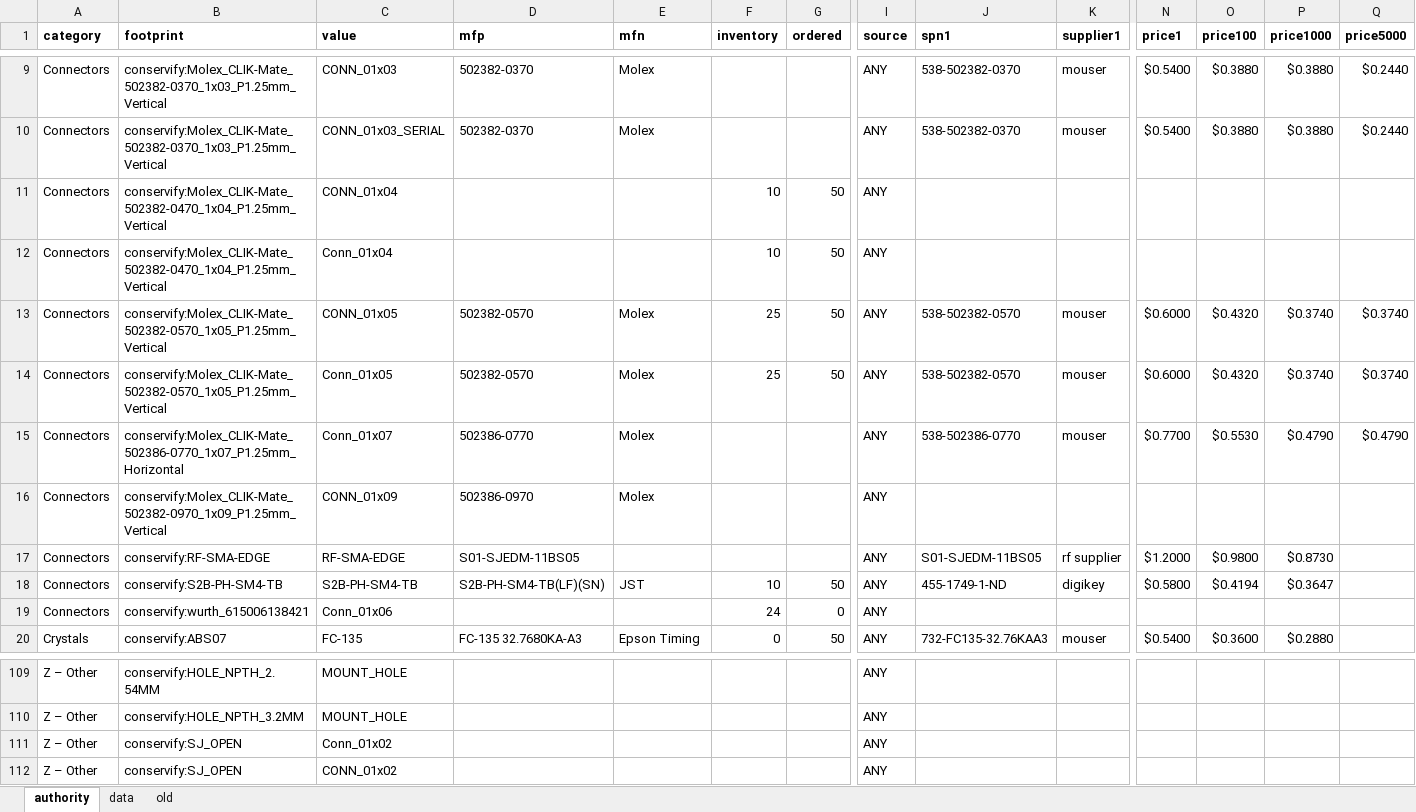
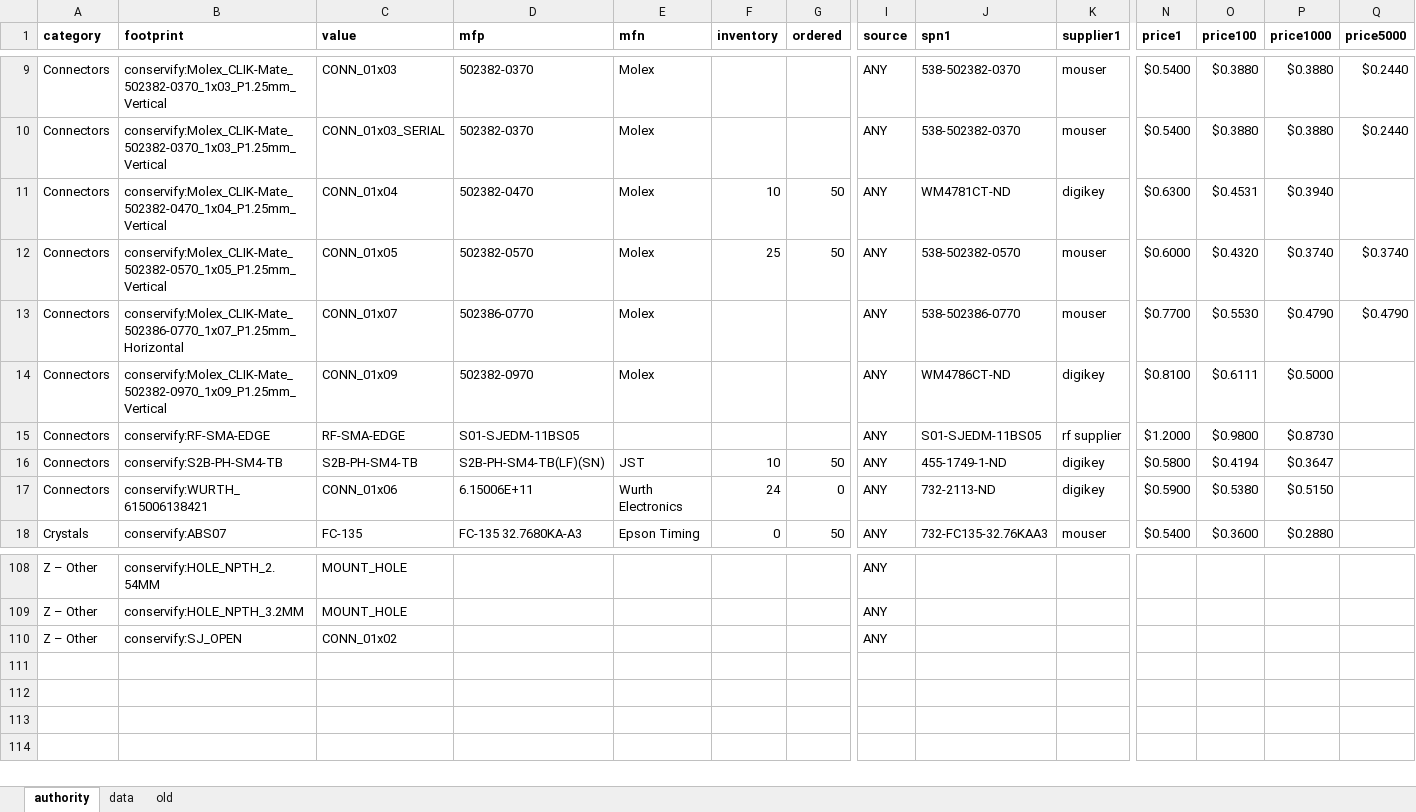
Before and after one commit to Conservify/kicad, an Excel workbook: tools/authority.xlsx, sheet authority, drawn as a sheet; only a part is shown, gaps mark what is left out; values as stored, in another font and other column widths than the file's, no borders; removed rows and columns are numbered as before the commit, all else as after; rows hold the shown columns only; the diff covers the shown part only; the diff names each change by its address in the sheet, - before the commit and + after, or states it on an @@ line.

```diff
--- a/tools/authority.xlsx (sheet authority)
+++ b/tools/authority.xlsx (sheet authority)
-D11 (mfp): (empty)
+D11 (mfp): 502382-0470
-E11 (mfn): (empty)
+E11 (mfn): Molex
-J11 (spn1): (empty)
+J11 (spn1): WM4781CT-ND
-K11 (supplier1): (empty)
+K11 (supplier1): digikey
-N11 (price1): (empty)
+N11 (price1): $0.6300
-O11 (price100): (empty)
+O11 (price100): $0.4531
-P11 (price1000): (empty)
+P11 (price1000): $0.3940
-row 12: Connectors | conservify:Molex_CLIK-Mate_502382-0470_1x04_P1.25mm_Vertical | Conn_01x04 |  |  | 10 | 50 | ANY
-row 14: Connectors | conservify:Molex_CLIK-Mate_502382-0570_1x05_P1.25mm_Vertical | Conn_01x05 | 502382-0570 | Molex | 25 | 50 | ANY | 538-502382-0570 | mouser | $0.6000 | $0.4320 | $0.3740 | $0.3740
-C13 (value): Conn_01x07
+C13 (value): CONN_01x07
-D14 (mfp): 502386-0970
+D14 (mfp): 502382-0970
-J14 (spn1): (empty)
+J14 (spn1): WM4786CT-ND
-K14 (supplier1): (empty)
+K14 (supplier1): digikey
-N14 (price1): (empty)
+N14 (price1): $0.8100
-O14 (price100): (empty)
+O14 (price100): $0.6111
-P14 (price1000): (empty)
+P14 (price1000): $0.5000
-B17 (footprint): conservify:wurth_615006138421
+B17 (footprint): conservify:WURTH_615006138421
-C17 (value): Conn_01x06
+C17 (value): CONN_01x06
-D17 (mfp): (empty)
+D17 (mfp): 6.15006E+11
-E17 (mfn): (empty)
+E17 (mfn): Wurth Electronics
-J17 (spn1): (empty)
+J17 (spn1): 732-2113-ND
-K17 (supplier1): (empty)
+K17 (supplier1): digikey
-N17 (price1): (empty)
+N17 (price1): $0.5900
-O17 (price100): (empty)
+O17 (price100): $0.5380
-P17 (price1000): (empty)
+P17 (price1000): $0.5150
-row 111: Z – Other | conservify:SJ_OPEN | Conn_01x02 |  |  |  |  | ANY
```
Also changed, not shown: 1 added row and 7 edited cells elsewhere in this sheet, sheet data, formulas that keep their value, 1 other file.
